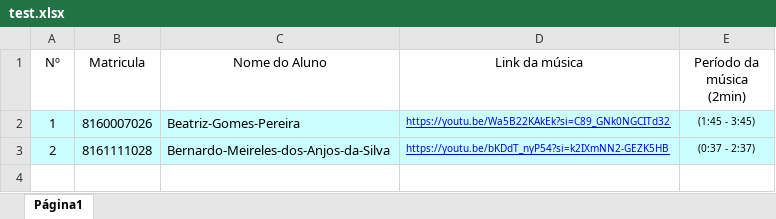
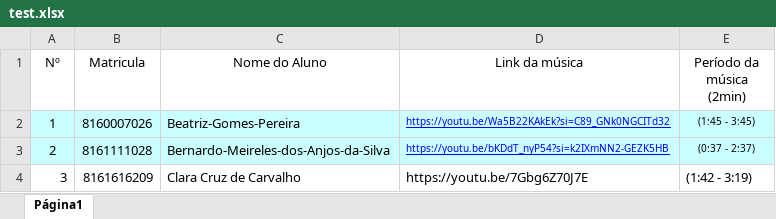
Before and after one commit to adzuki1/youtube-audio-download-trim, an Excel workbook: test.xlsx, sheet Página1, drawn as a sheet; values as stored, in another font and other column widths than the file's, no borders; the diff names each change by its address in the sheet, - before the commit and + after, or states it on an @@ line.

Commit message:
added 1 more line, for testing purposes

```diff
--- a/test.xlsx (sheet Página1)
+++ b/test.xlsx (sheet Página1)
+row 4: 3 | 8161616209 | Clara Cruz de Carvalho | https://youtu.be/7Gbg6Z70J7E | (1:42 - 3:19)
```
